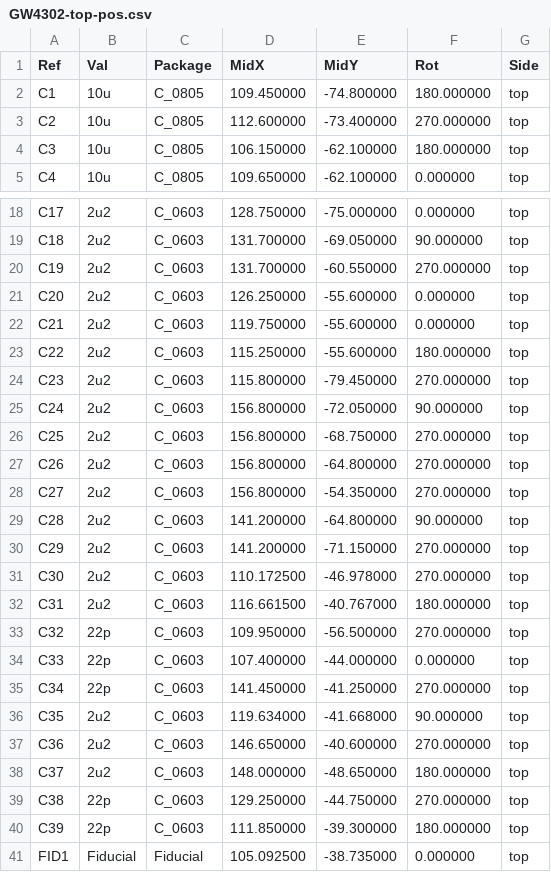
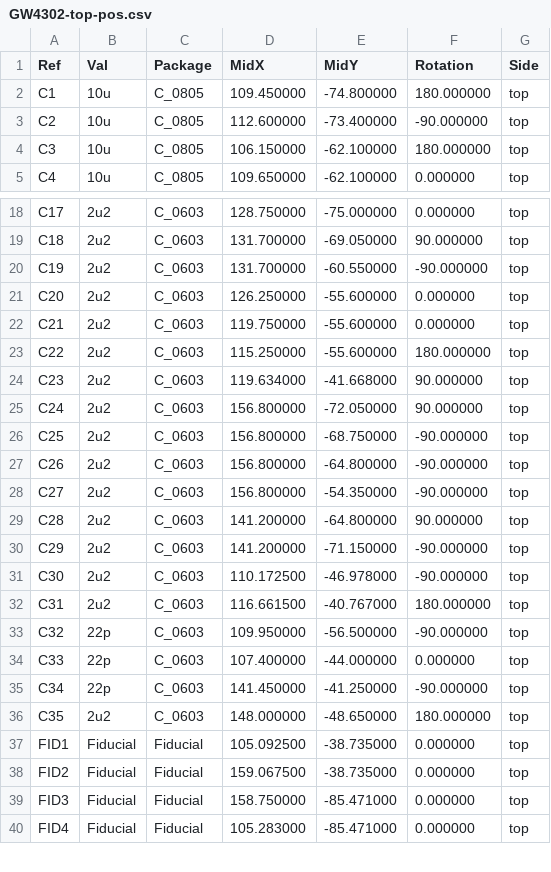
Before and after one commit to garrettsworkshop/GW4302, a CSV file: gerber/GW4302-top-pos.csv, drawn as a sheet; only a part is shown, gaps mark what is left out; the shorter side is filled out with more unchanged rows; the diff covers the shown part only.

```diff
--- a/gerber/GW4302-top-pos.csv
+++ b/gerber/GW4302-top-pos.csv
@@ -1,4 +1,4 @@
-Ref,Val,Package,MidX,MidY,Rot,Side
+Ref,Val,Package,MidX,MidY,Rotation,Side
 "C1","10u","C_0805",109.450000,-74.800000,180.000000,top
-"C2","10u","C_0805",112.600000,-73.400000,270.000000,top
+"C2","10u","C_0805",112.600000,-73.400000,-90.000000,top
 "C3","10u","C_0805",106.150000,-62.100000,180.000000,top
@@ -19,3 +19,3 @@ Ref,Val,Package,MidX,MidY,Rot,Side
 "C18","2u2","C_0603",131.700000,-69.050000,90.000000,top
-"C19","2u2","C_0603",131.700000,-60.550000,270.000000,top
+"C19","2u2","C_0603",131.700000,-60.550000,-90.000000,top
 "C20","2u2","C_0603",126.250000,-55.600000,0.000000,top
@@ -23,19 +23,15 @@ Ref,Val,Package,MidX,MidY,Rot,Side
 "C22","2u2","C_0603",115.250000,-55.600000,180.000000,top
-"C23","2u2","C_0603",115.800000,-79.450000,270.000000,top
+"C23","2u2","C_0603",119.634000,-41.668000,90.000000,top
 "C24","2u2","C_0603",156.800000,-72.050000,90.000000,top
-"C25","2u2","C_0603",156.800000,-68.750000,270.000000,top
-"C26","2u2","C_0603",156.800000,-64.800000,270.000000,top
-"C27","2u2","C_0603",156.800000,-54.350000,270.000000,top
+"C25","2u2","C_0603",156.800000,-68.750000,-90.000000,top
+"C26","2u2","C_0603",156.800000,-64.800000,-90.000000,top
+"C27","2u2","C_0603",156.800000,-54.350000,-90.000000,top
 "C28","2u2","C_0603",141.200000,-64.800000,90.000000,top
-"C29","2u2","C_0603",141.200000,-71.150000,270.000000,top
-"C30","2u2","C_0603",110.172500,-46.978000,270.000000,top
+"C29","2u2","C_0603",141.200000,-71.150000,-90.000000,top
+"C30","2u2","C_0603",110.172500,-46.978000,-90.000000,top
 "C31","2u2","C_0603",116.661500,-40.767000,180.000000,top
-"C32","22p","C_0603",109.950000,-56.500000,270.000000,top
+"C32","22p","C_0603",109.950000,-56.500000,-90.000000,top
 "C33","22p","C_0603",107.400000,-44.000000,0.000000,top
-"C34","22p","C_0603",141.450000,-41.250000,270.000000,top
-"C35","2u2","C_0603",119.634000,-41.668000,90.000000,top
-"C36","2u2","C_0603",146.650000,-40.600000,270.000000,top
-"C37","2u2","C_0603",148.000000,-48.650000,180.000000,top
-"C38","22p","C_0603",129.250000,-44.750000,270.000000,top
-"C39","22p","C_0603",111.850000,-39.300000,180.000000,top
+"C34","22p","C_0603",141.450000,-41.250000,-90.000000,top
+"C35","2u2","C_0603",148.000000,-48.650000,180.000000,top
 "FID1","Fiducial","Fiducial",105.092500,-38.735000,0.000000,top
```
Also changed, not shown: 3 removed rows and 29 edited cells elsewhere in this file, gerber/GW4302-BOM.csv, 28 other files.
